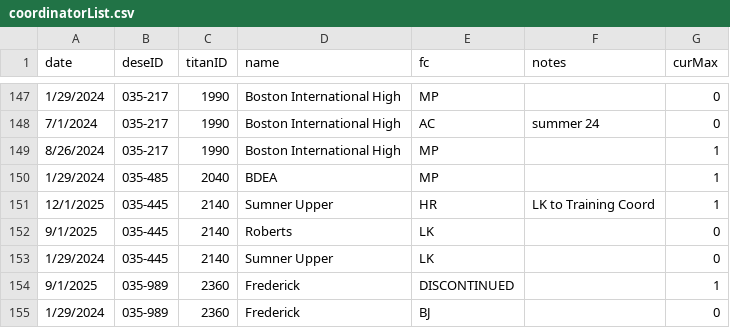
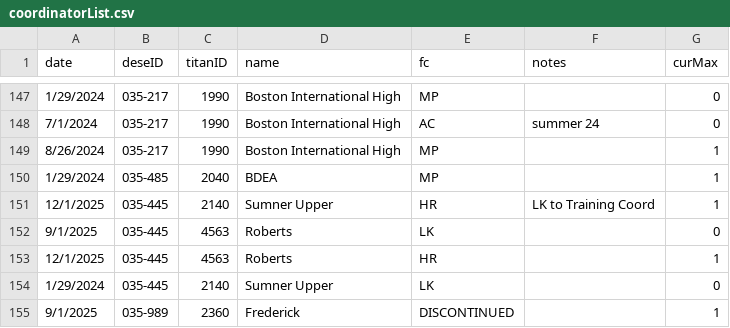
Before and after one commit to holdind/bpsr, a CSV file: data/coordinatorList.csv, drawn as a sheet; only a part is shown, gaps mark what is left out; the shorter side is filled out with more unchanged rows.

Commit message:
Roberts to FC list correction
The Roberts update has finally dropped.

```diff
--- a/data/coordinatorList.csv
+++ b/data/coordinatorList.csv
@@ -151,3 +151,4 @@ date,deseID,titanID,name,fc,notes,curMax
 12/1/2025,035-445,2140,Sumner Upper,HR,LK to Training Coord,1
-9/1/2025,035-445,2140,Roberts,LK,,0
+9/1/2025,035-445,4563,Roberts,LK,,0
+12/1/2025,035-445,4563,Roberts,HR,,1
 1/29/2024,035-445,2140,Sumner Upper,LK,,0
```
